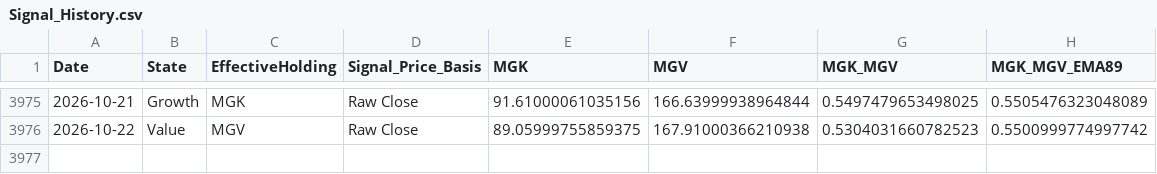
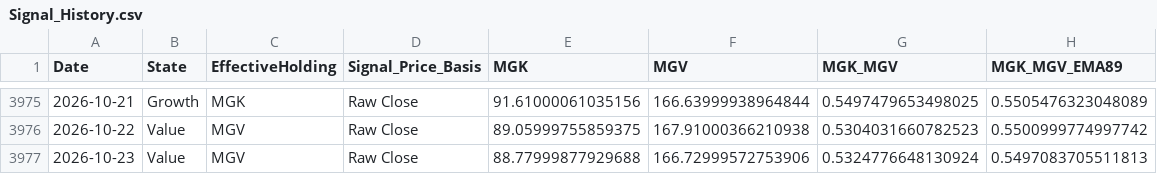
Before and after one commit to wesl8n-sketch/A1V12-Dashboard, a CSV file: Data/Signal_History.csv, drawn as a sheet; only a part is shown, gaps mark what is left out.

```diff
--- a/Data/Signal_History.csv
+++ b/Data/Signal_History.csv
@@ -3976 +3976,2 @@ Date,State,EffectiveHolding,Signal_Price_Basis,MGK,MGV,MGK_MGV,MGK_MGV_EMA89
 2026-10-22,Value,MGV,Raw Close,89.05999755859375,167.91000366210938,0.5304031660782523,0.5500999774997742
+2026-10-23,Value,MGV,Raw Close,88.77999877929688,166.72999572753906,0.5324776648130924,0.5497083705511813
```
Also changed, not shown: Data/Alpha_Overlay_Daily_Values.csv, Data/Daily_Holdings.csv, 26 other files.
